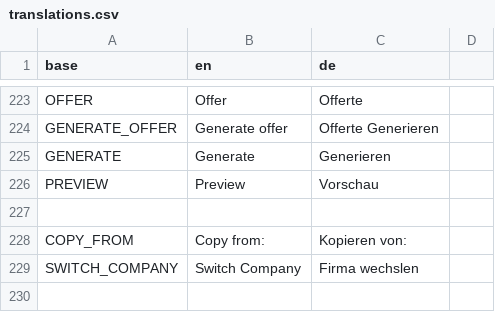
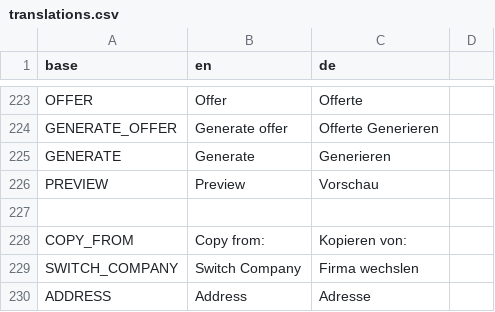
Before and after one commit to PascalLuginbuehl/offery-pwa-rewrite, a CSV file: src/i18n/translations.csv, drawn as a sheet; only a part is shown, gaps mark what is left out.

```diff
--- a/src/i18n/translations.csv
+++ b/src/i18n/translations.csv
@@ -229 +229,2 @@ COPY_FROM,Copy from:,Kopieren von:
 SWITCH_COMPANY,Switch Company,Firma wechslen
+ADDRESS,Address,Adresse
```
Also changed, not shown: 7 other files.
